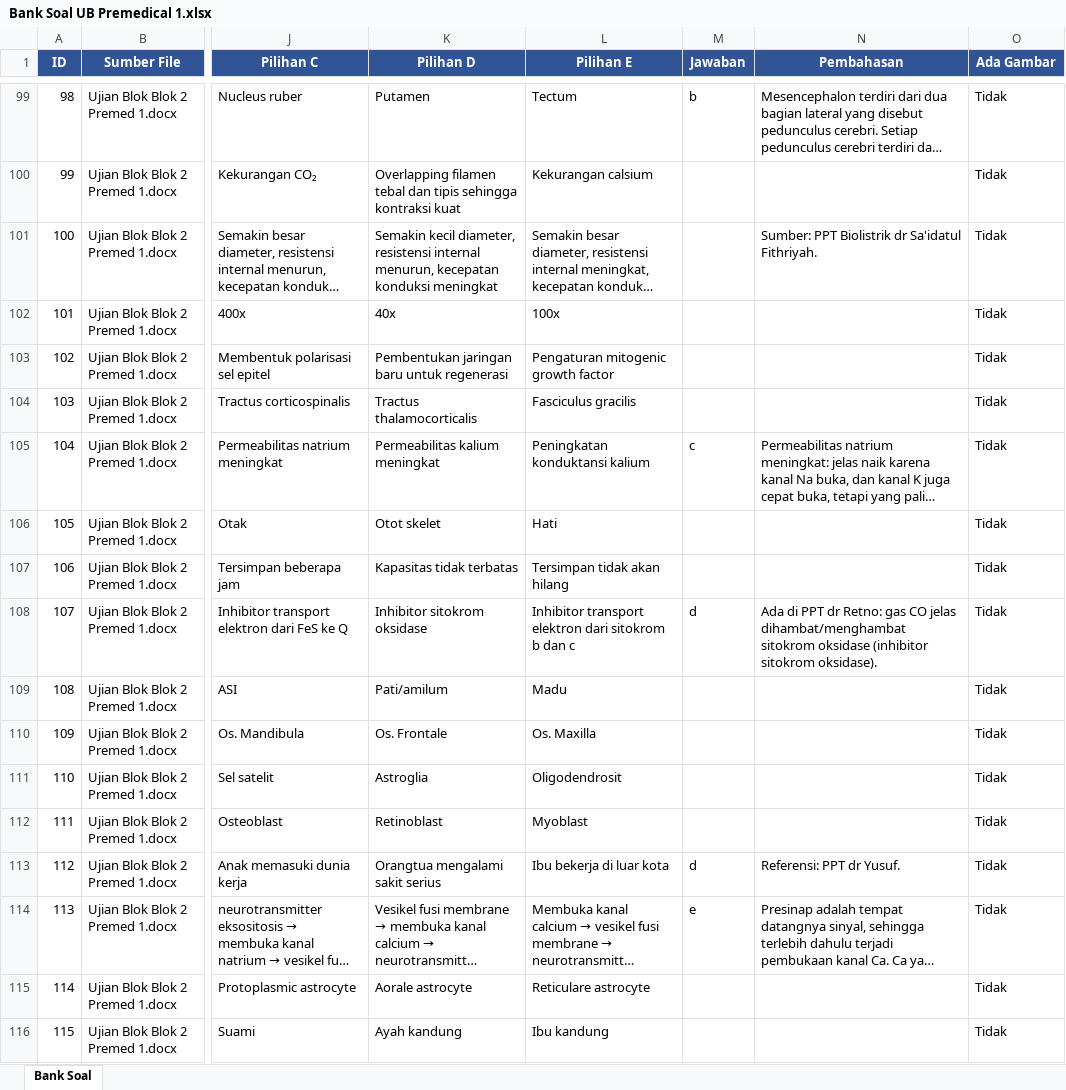
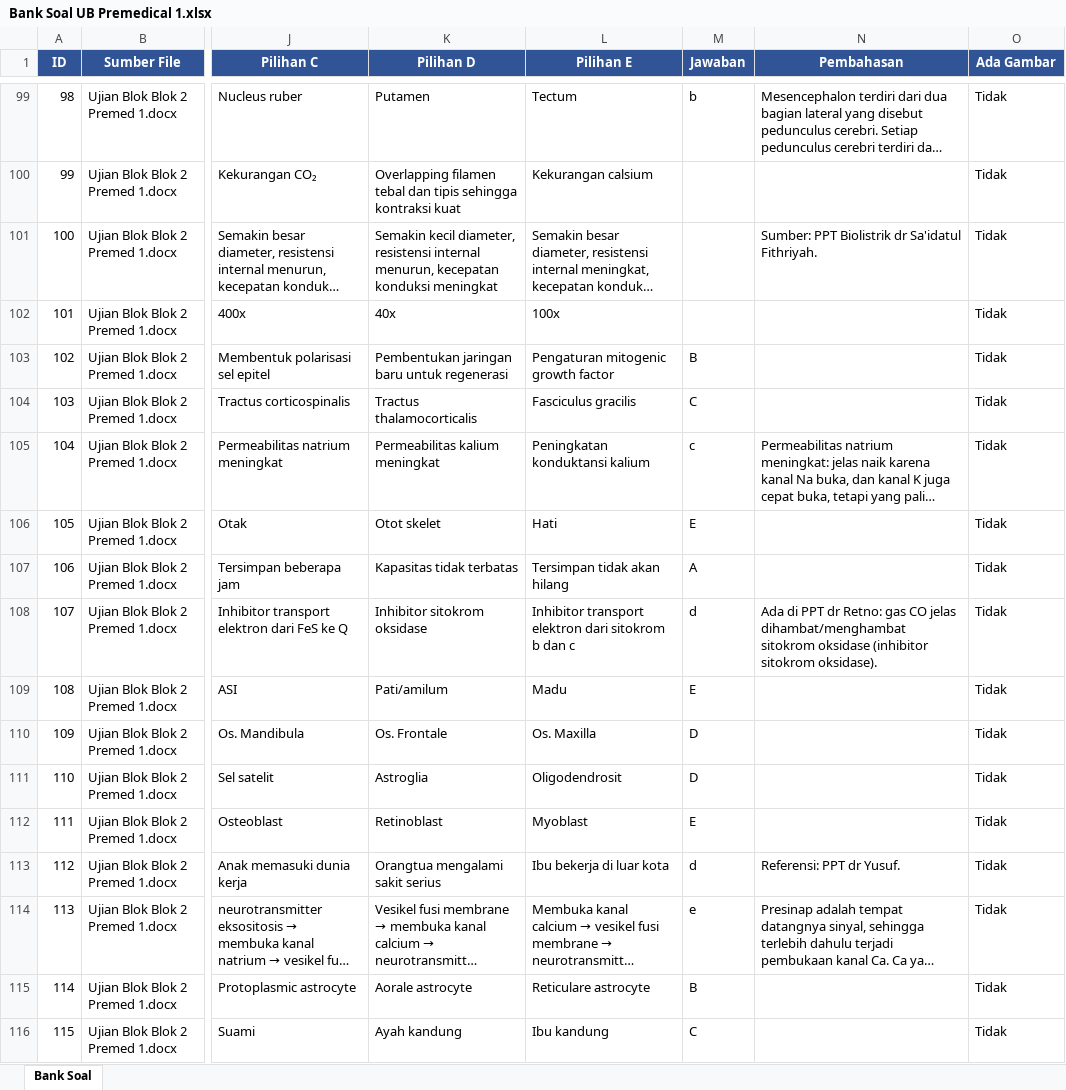
Before and after one commit to ichsansan/ichsansan.github.io, an Excel workbook: edu/soal-premedical/Bank Soal UB Premedical 1.xlsx, sheet Bank Soal, drawn as a sheet; only a part is shown, gaps mark what is left out; long unchanged cells end in …; values as stored, in another font and other column widths than the file's, no borders; the diff covers the shown part only; the diff names each change by its address in the sheet, - before the commit and + after, or states it on an @@ line.

```diff
--- a/edu/soal-premedical/Bank Soal UB Premedical 1.xlsx (sheet Bank Soal)
+++ b/edu/soal-premedical/Bank Soal UB Premedical 1.xlsx (sheet Bank Soal)
-M103 (Jawaban): (empty)
+M103 (Jawaban): B
-M104 (Jawaban): (empty)
+M104 (Jawaban): C
-M106 (Jawaban): (empty)
+M106 (Jawaban): E
-M107 (Jawaban): (empty)
+M107 (Jawaban): A
-M109 (Jawaban): (empty)
+M109 (Jawaban): E
-M110:M111 (Jawaban): (empty)
+M110:M111 (Jawaban): D
-M112 (Jawaban): (empty)
+M112 (Jawaban): E
-M115 (Jawaban): (empty)
+M115 (Jawaban): B
-M116 (Jawaban): (empty)
+M116 (Jawaban): C
```
Also changed, not shown: 136 edited cells elsewhere in this sheet.
